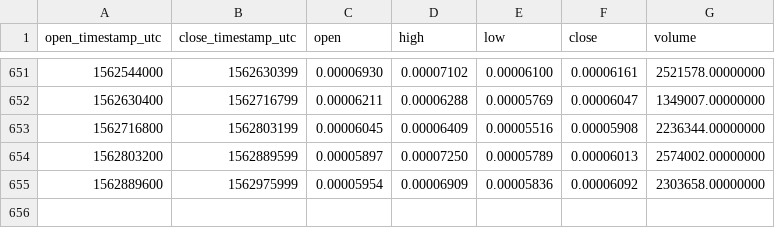
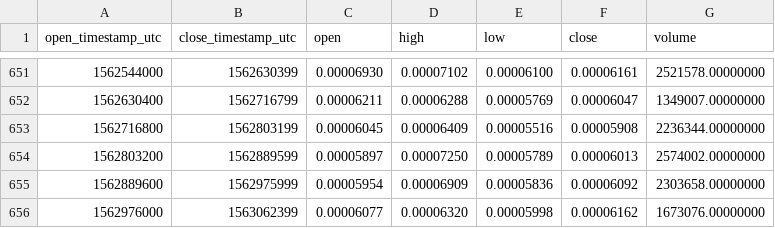
Before and after one commit to cryptobigbro/binance-SNMETH, a CSV file: binance-SNMETH-1d.csv, drawn as a sheet; only a part is shown, gaps mark what is left out; the diff names each change by its address in the sheet, - before the commit and + after, or states it on an @@ line.

Commit message:
Update OHLCV data.

```diff
--- a/binance-SNMETH-1d.csv
+++ b/binance-SNMETH-1d.csv
+row 656: 1562976000 | 1563062399 | 0.00006077 | 0.00006320 | 0.00005998 | 0.00006162 | 1673076.00000000
```
Also changed, not shown: 1 other file.
